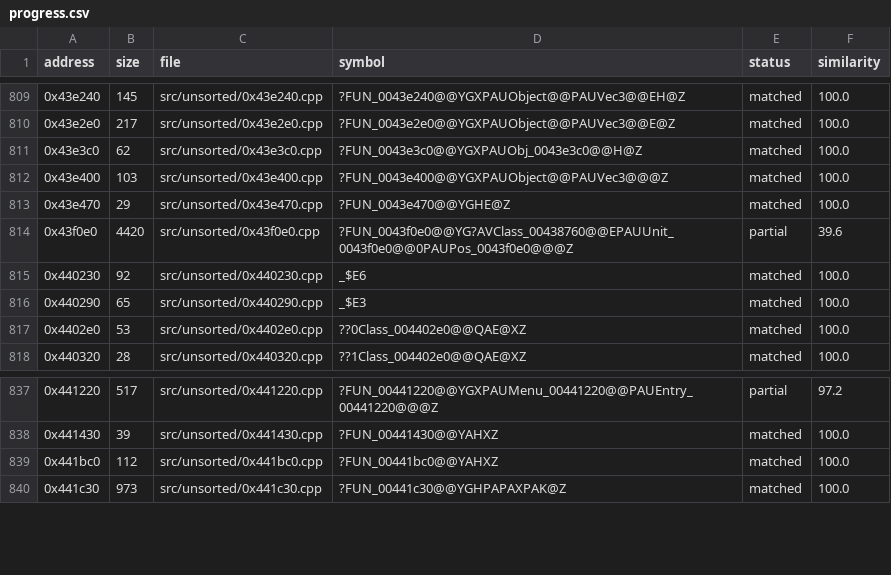
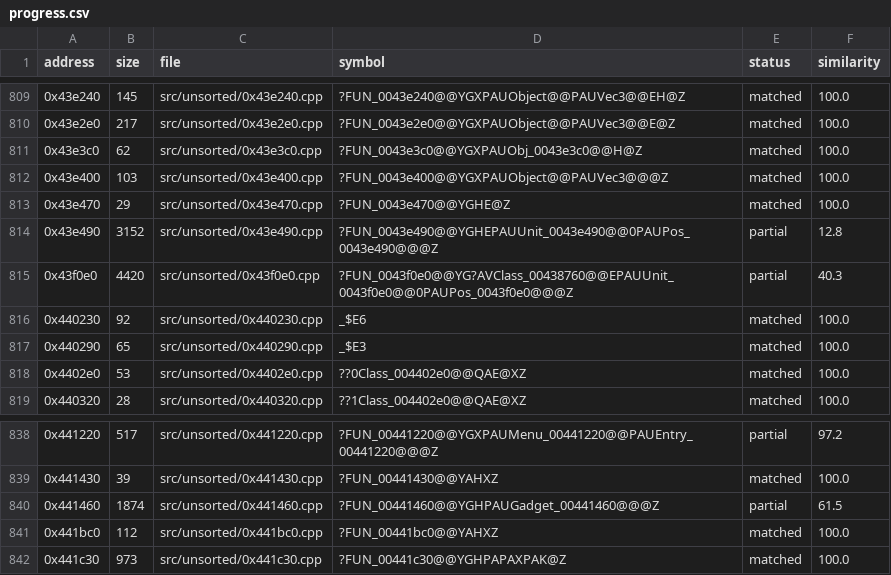
Before and after one commit to CubeB/byte-tactics, a CSV file: data/progress.csv, drawn as a sheet; only a part is shown, gaps mark what is left out.

```diff
--- a/data/progress.csv
+++ b/data/progress.csv
@@ -813,3 +813,4 @@ address,size,file,symbol,status,similarity
 0x43e470,29,src/unsorted/0x43e470.cpp,?FUN_0043e470@@YGHE@Z,matched,100.0
-0x43f0e0,4420,src/unsorted/0x43f0e0.cpp,?FUN_0043f0e0@@YG?AVClass_00438760@@EPAUUnit_0043f0e0@@0PAUPos_0043f0e0@@@Z,partial,39.6
+0x43e490,3152,src/unsorted/0x43e490.cpp,?FUN_0043e490@@YGHEPAUUnit_0043e490@@0PAUPos_0043e490@@@Z,partial,12.8
+0x43f0e0,4420,src/unsorted/0x43f0e0.cpp,?FUN_0043f0e0@@YG?AVClass_00438760@@EPAUUnit_0043f0e0@@0PAUPos_0043f0e0@@@Z,partial,40.3
 0x440230,92,src/unsorted/0x440230.cpp,_$E6,matched,100.0
@@ -838,2 +839,3 @@ address,size,file,symbol,status,similarity
 0x441430,39,src/unsorted/0x441430.cpp,?FUN_00441430@@YAHXZ,matched,100.0
+0x441460,1874,src/unsorted/0x441460.cpp,?FUN_00441460@@YGHPAUGadget_00441460@@@Z,partial,61.5
 0x441bc0,112,src/unsorted/0x441bc0.cpp,?FUN_00441bc0@@YAHXZ,matched,100.0
```
Also changed, not shown: data/attempts.csv, data/batches.csv, 2 other files.
